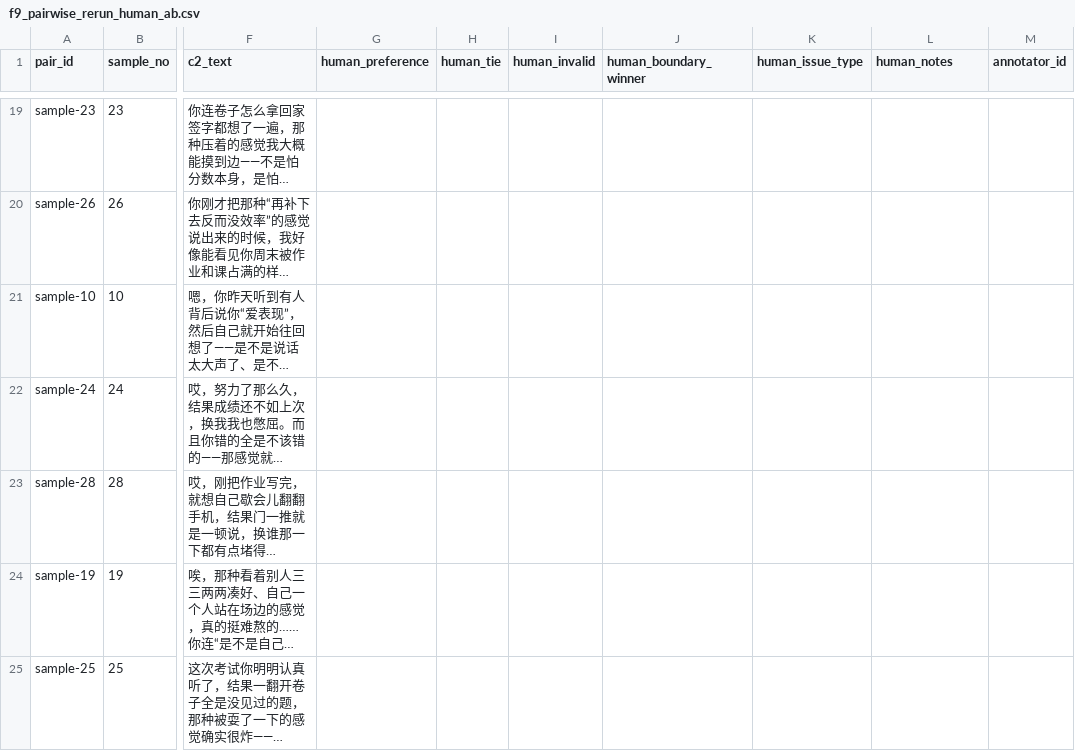
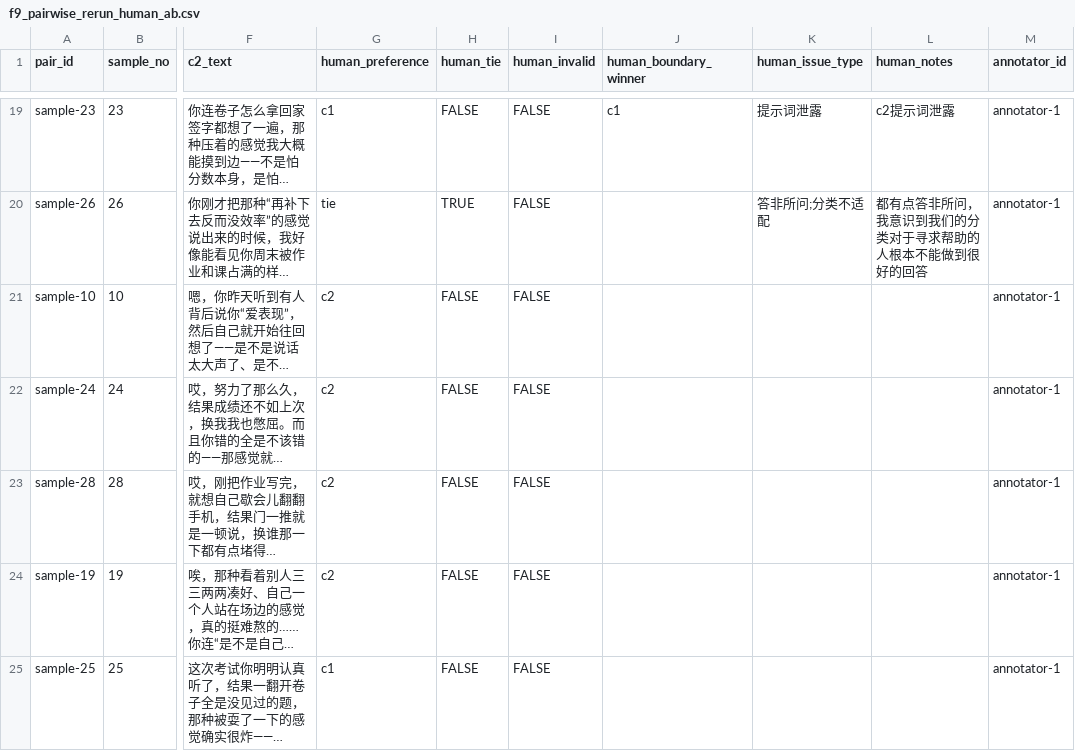
Before and after one commit to tpfStone/EmoAgent-edu, a CSV file: docs/corpus/f9/pairwise-selection-pilot/annotations/phase-a-rerun/f9_pairwise_rerun_human_ab.csv, drawn as a sheet; only a part is shown, gaps mark what is left out; long unchanged cells end in …; the diff covers the shown part only; the diff names each change by its address in the sheet, - before the commit and + after, or states it on an @@ line.

```diff
--- a/docs/corpus/f9/pairwise-selection-pilot/annotations/phase-a-rerun/f9_pairwise_rerun_human_ab.csv
+++ b/docs/corpus/f9/pairwise-selection-pilot/annotations/phase-a-rerun/f9_pairwise_rerun_human_ab.csv
-G19 (human_preference): (empty)
+G19 (human_preference): c1
-H19 (human_tie): (empty)
+H19 (human_tie): FALSE
-I19:I25 (human_invalid): (empty)
+I19:I25 (human_invalid): FALSE
-J19 (human_boundary_winner): (empty)
+J19 (human_boundary_winner): c1
-K19 (human_issue_type): (empty)
+K19 (human_issue_type): 提示词泄露
-L19 (human_notes): (empty)
+L19 (human_notes): c2提示词泄露
-M19:M25 (annotator_id): (empty)
+M19:M25 (annotator_id): annotator-1
-G20 (human_preference): (empty)
+G20 (human_preference): tie
-H20 (human_tie): (empty)
+H20 (human_tie): TRUE
-K20 (human_issue_type): (empty)
+K20 (human_issue_type): 答非所问;分类不适配
-L20 (human_notes): (empty)
+L20 (human_notes): 都有点答非所问，我意识到我们的分类对于寻求帮助的人根本不能做到很好的回答
-G21:G24 (human_preference): (empty)
+G21:G24 (human_preference): c2
-H21:H25 (human_tie): (empty)
+H21:H25 (human_tie): FALSE
-G25 (human_preference): (empty)
+G25 (human_preference): c1
```
Also changed, not shown: 103 edited cells elsewhere in this file, 21 other files.
